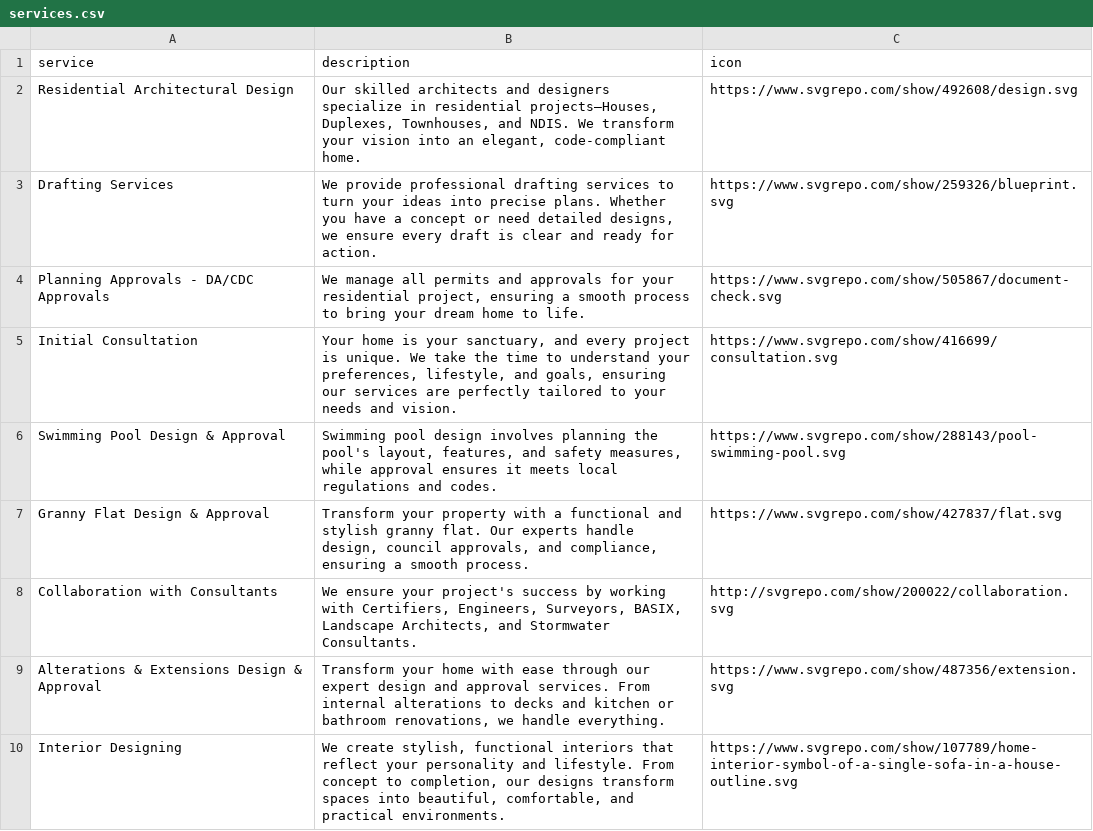
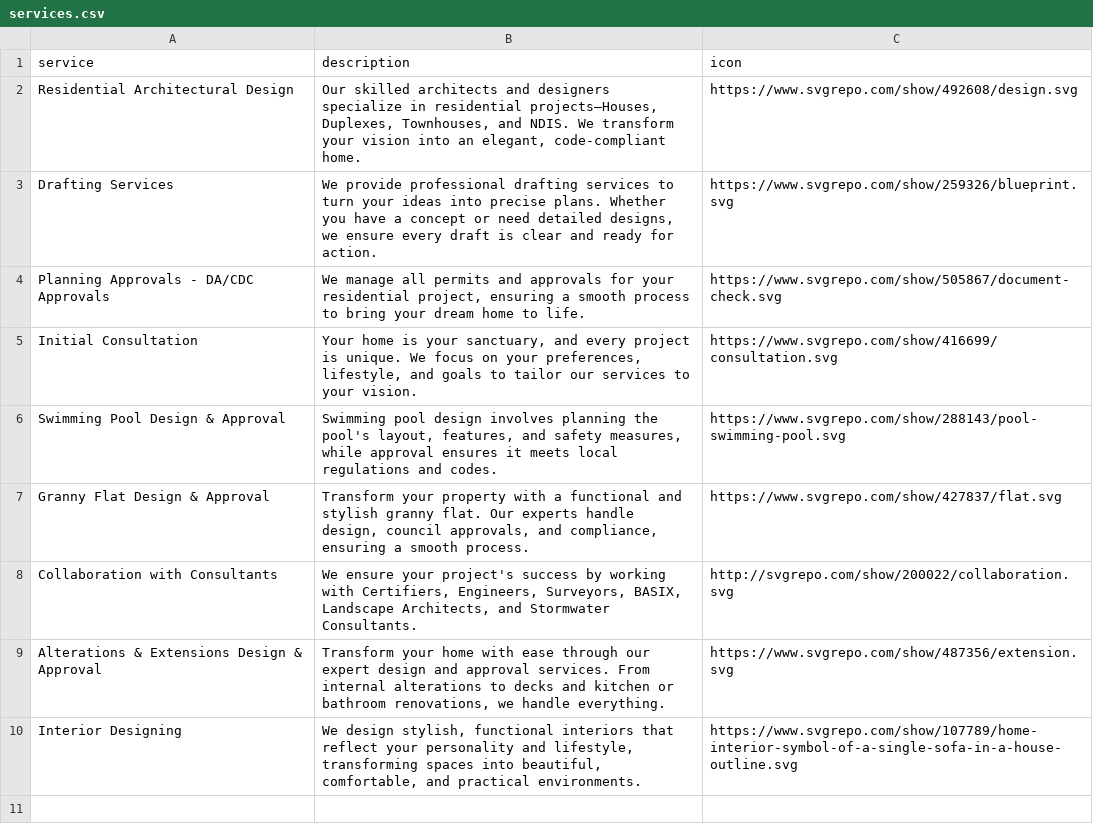
Before and after one commit to luxoarch/assets, a CSV file: services.csv, drawn as a sheet.

Commit message:
Update services.csv

```diff
--- a/services.csv
+++ b/services.csv
@@ -4,3 +4,3 @@ Drafting Services,"We provide professional drafting services to turn your ideas
 Planning Approvals - DA/CDC Approvals,"We manage all permits and approvals for your residential project, ensuring a smooth process to bring your dream home to life.",https://www.svgrepo.com/show/505867/document-check.svg
-Initial Consultation,"Your home is your sanctuary, and every project is unique. We take the time to understand your preferences, lifestyle, and goals, ensuring our services are perfectly tailored to your needs and vision.",https://www.svgrepo.com/show/416699/consultation.svg
+Initial Consultation,"Your home is your sanctuary, and every project is unique. We focus on your preferences, lifestyle, and goals to tailor our services to your vision.",https://www.svgrepo.com/show/416699/consultation.svg
 Swimming Pool Design & Approval,"Swimming pool design involves planning the pool's layout, features, and safety measures, while approval ensures it meets local regulations and codes.",https://www.svgrepo.com/show/288143/pool-swimming-pool.svg
@@ -9,2 +9,2 @@ Collaboration with Consultants,"We ensure your project's success by working with
 Alterations & Extensions Design & Approval ,"Transform your home with ease through our expert design and approval services. From internal alterations to decks and kitchen or bathroom renovations, we handle everything.",https://www.svgrepo.com/show/487356/extension.svg
-Interior Designing,"We create stylish, functional interiors that reflect your personality and lifestyle. From concept to completion, our designs transform spaces into beautiful, comfortable, and practical environments.",https://www.svgrepo.com/show/107789/home-interior-symbol-of-a-single-sofa-in-a-house-outline.svg
+Interior Designing,"We design stylish, functional interiors that reflect your personality and lifestyle, transforming spaces into beautiful, comfortable, and practical environments.",https://www.svgrepo.com/show/107789/home-interior-symbol-of-a-single-sofa-in-a-house-outline.svg
```
